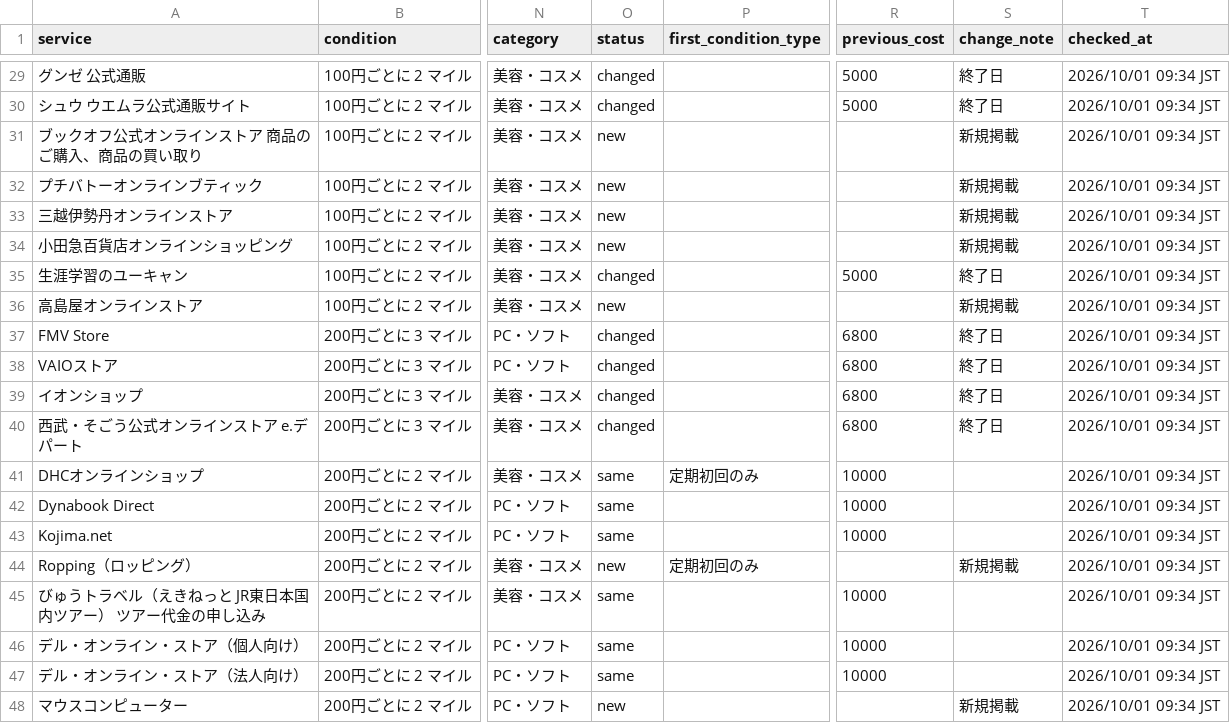
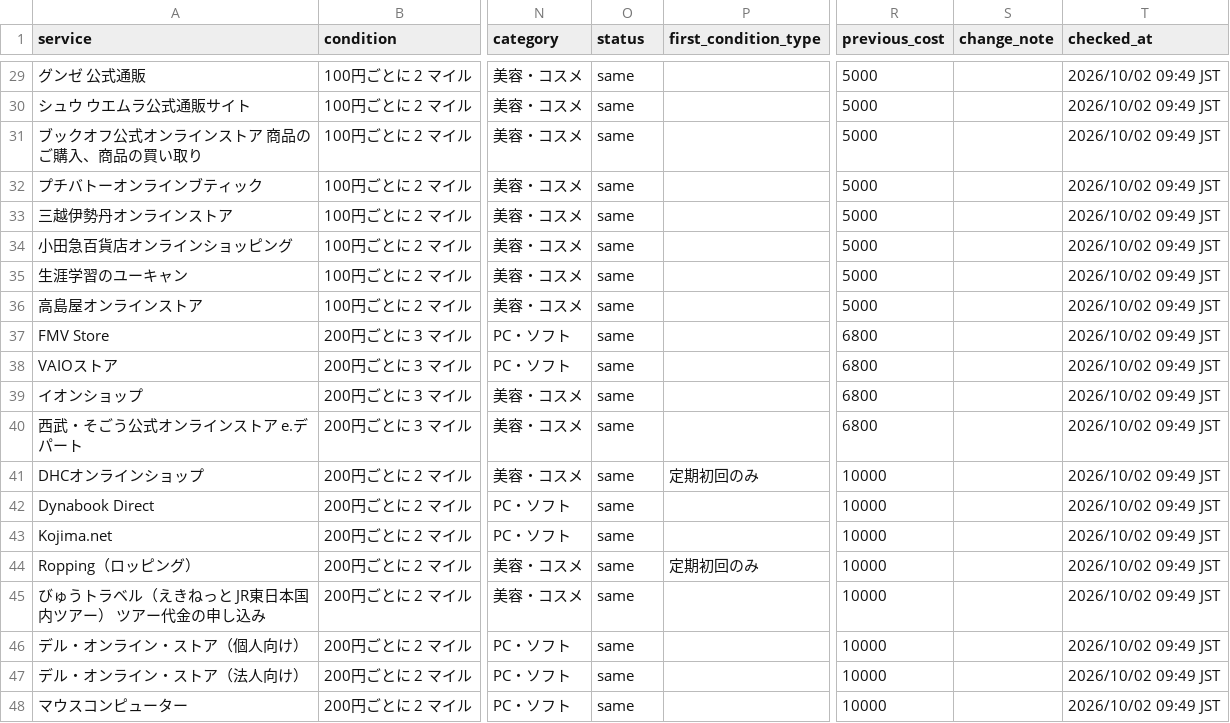
Before and after one commit to JUN-hash-png/jal-lsp-checker, a CSV file: data/offers.csv, drawn as a sheet; only a part is shown, gaps mark what is left out; the diff covers the shown part only; the diff names each change by its address in the sheet, - before the commit and + after, or states it on an @@ line.

```diff
--- a/data/offers.csv
+++ b/data/offers.csv
-O29:O30 (status): changed
+O29:O30 (status): same
-S29:S30 (change_note): 終了日
+S29:S30 (change_note): (empty)
-T29:T48 (checked_at): 2026/10/01 09:34 JST
+T29:T48 (checked_at): 2026/10/02 09:49 JST
-O31:O34 (status): new
+O31:O34 (status): same
-R31:R34 (previous_cost): (empty)
+R31:R34 (previous_cost): 5000
-S31:S34 (change_note): 新規掲載
+S31:S34 (change_note): (empty)
-O35 (status): changed
+O35 (status): same
-S35 (change_note): 終了日
+S35 (change_note): (empty)
-O36 (status): new
+O36 (status): same
-R36 (previous_cost): (empty)
+R36 (previous_cost): 5000
-S36 (change_note): 新規掲載
+S36 (change_note): (empty)
-O37:O40 (status): changed
+O37:O40 (status): same
-S37:S40 (change_note): 終了日
+S37:S40 (change_note): (empty)
-O44 (status): new
+O44 (status): same
-R44 (previous_cost): (empty)
+R44 (previous_cost): 10000
-S44 (change_note): 新規掲載
+S44 (change_note): (empty)
-O48 (status): new
+O48 (status): same
-R48 (previous_cost): (empty)
+R48 (previous_cost): 10000
-S48 (change_note): 新規掲載
+S48 (change_note): (empty)
```
Also changed, not shown: 66 edited cells elsewhere in this file, 2 other files.
